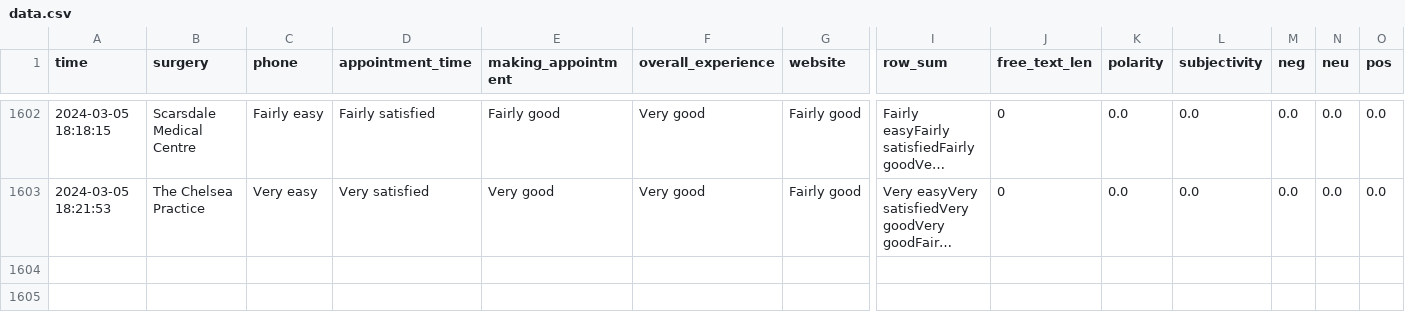
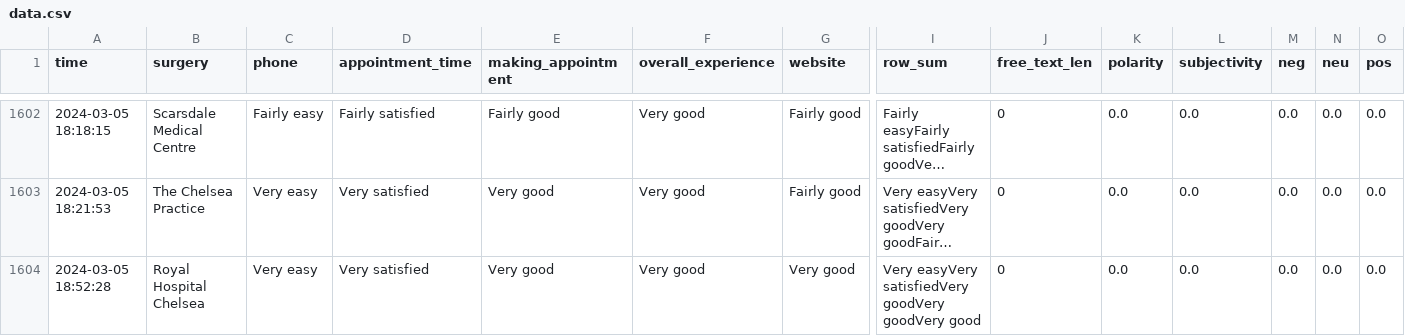
Before and after one commit to janduplessis883/gp-patient-survey, a CSV file: gp_patient_survey/data/data.csv, drawn as a sheet; only a part is shown, gaps mark what is left out; long unchanged cells end in …; rows hold the shown columns only; the diff names each change by its address in the sheet, - before the commit and + after, or states it on an @@ line.

Commit message:
Automated commit via Python script - 2024-03-05 20:45

```diff
--- a/gp_patient_survey/data/data.csv
+++ b/gp_patient_survey/data/data.csv
+row 1604: 2024-03-05 18:52:28 | Royal Hospital Chelsea | Very easy | Very satisfied | Very good | Very good | Very good | Very easyVery satisfiedVery goodVery goodVery good | 0 | 0.0 | 0.0 | 0.0 | 0.0 | 0.0
```
